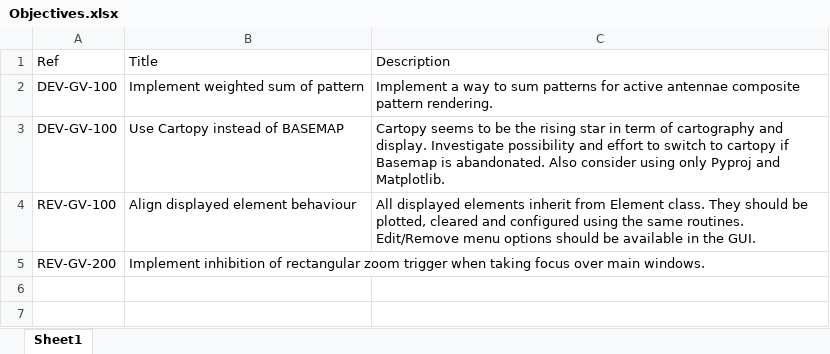
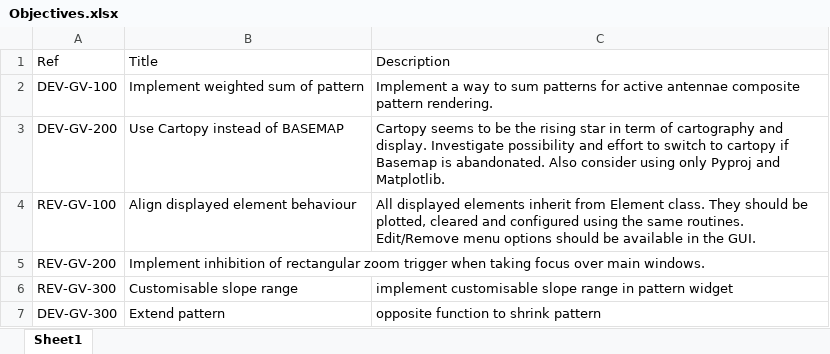
Before and after one commit to FrancisChristiansconi/GrdViewer, an Excel workbook: Objectives.xlsx, sheet Sheet1, drawn as a sheet; values as stored, in another font and other column widths than the file's, no borders; the diff names each change by its address in the sheet, - before the commit and + after, or states it on an @@ line.

Commit message:
added tasks for development and debug to Objectives.xlsx

```diff
--- a/Objectives.xlsx (sheet Sheet1)
+++ b/Objectives.xlsx (sheet Sheet1)
-A3: DEV-GV-100
+A3: DEV-GV-200
+row 6: REV-GV-300 | Customisable slope range | implement customisable slope range in pattern widget
+row 7: DEV-GV-300 | Extend pattern | opposite function to shrink pattern
```
